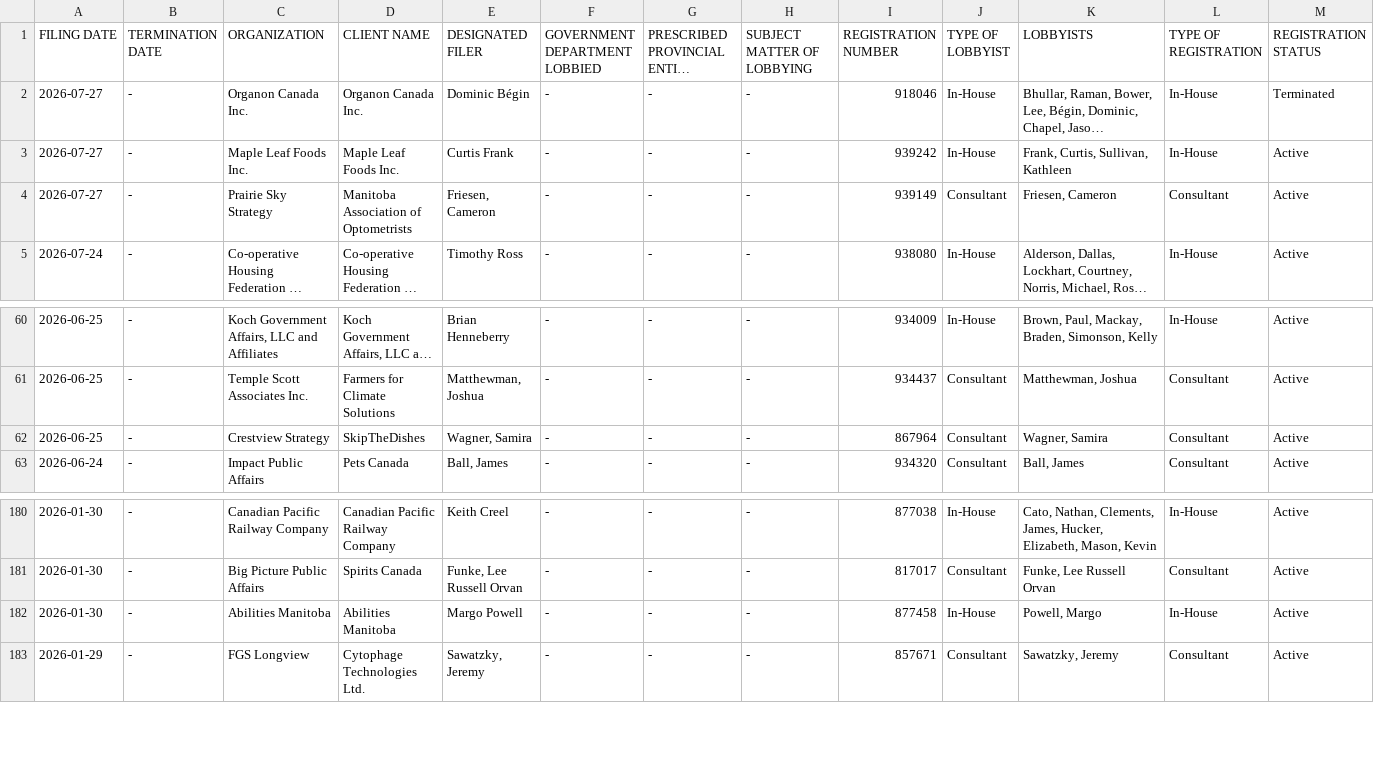
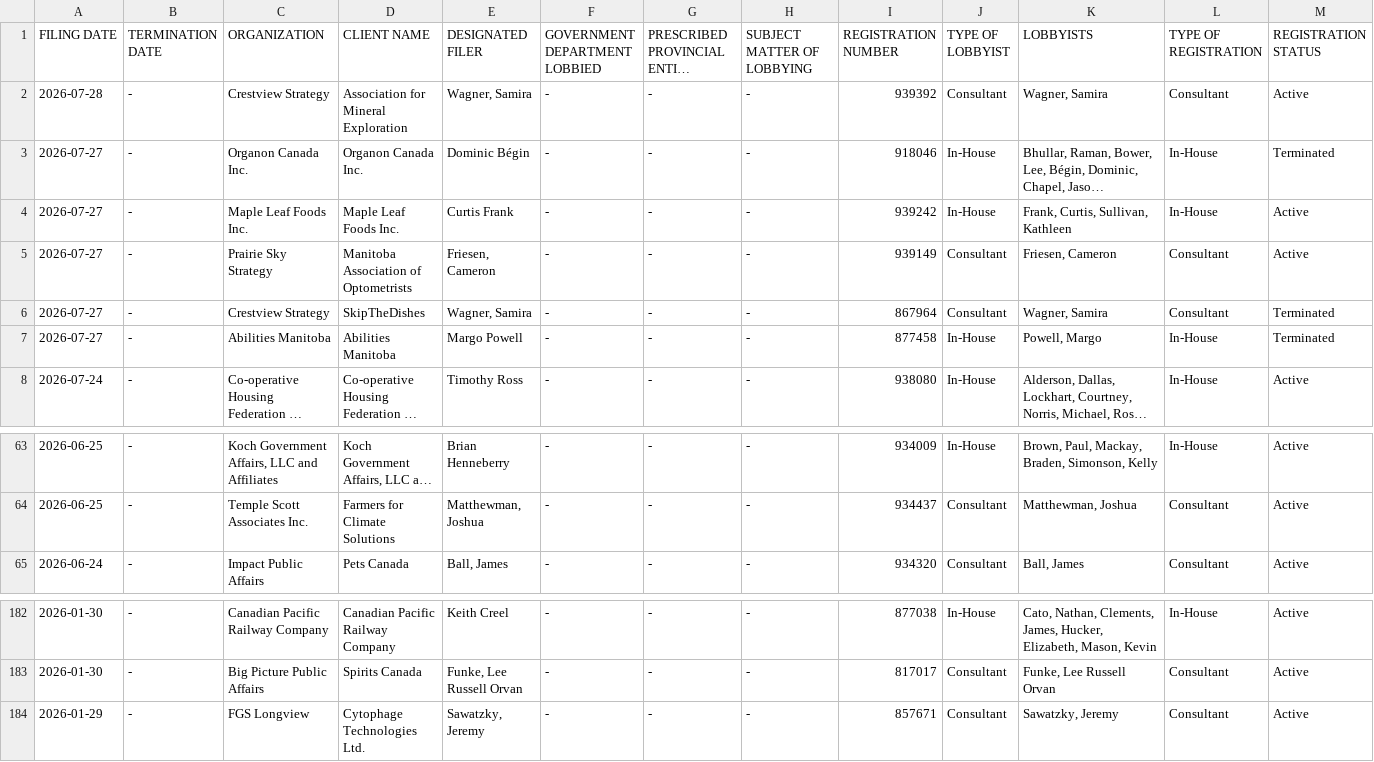
Before and after one commit to J7892/canada-lobbyist-tracker, a CSV file: manitoba/manitoba_lobbyists_historical.csv, drawn as a sheet; only a part is shown, gaps mark what is left out; long unchanged cells end in …; removed rows and columns are numbered as before the commit, all else as after; rows hold the shown columns only; the diff names each change by its address in the sheet, - before the commit and + after, or states it on an @@ line.

```diff
--- a/manitoba/manitoba_lobbyists_historical.csv
+++ b/manitoba/manitoba_lobbyists_historical.csv
+row 2: 2026-07-28 | - | Crestview Strategy | Association for Mineral Exploration | Wagner, Samira | - | - | - | 939392 | Consultant | Wagner, Samira | Consultant | Active
+row 6: 2026-07-27 | - | Crestview Strategy | SkipTheDishes | Wagner, Samira | - | - | - | 867964 | Consultant | Wagner, Samira | Consultant | Terminated
+row 7: 2026-07-27 | - | Abilities Manitoba | Abilities Manitoba | Margo Powell | - | - | - | 877458 | In-House | Powell, Margo | In-House | Terminated
-row 62: 2026-06-25 | - | Crestview Strategy | SkipTheDishes | Wagner, Samira | - | - | - | 867964 | Consultant | Wagner, Samira | Consultant | Active
-row 182: 2026-01-30 | - | Abilities Manitoba | Abilities Manitoba | Margo Powell | - | - | - | 877458 | In-House | Powell, Margo | In-House | Active
```
Also changed, not shown: new_brunswick/new_brunswick_lobbyists_historical.csv, 3 other files.
